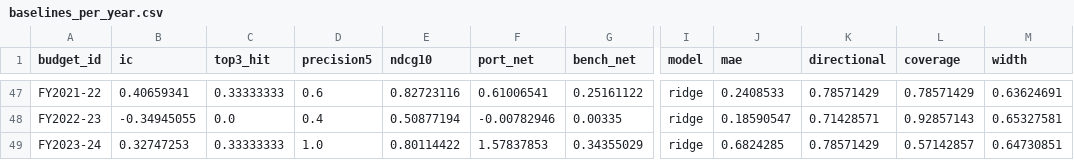
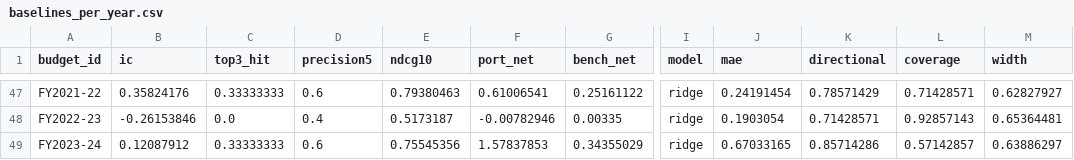
Before and after one commit to akshitaaa11/arth-drishti, a CSV file: reports/baselines_per_year.csv, drawn as a sheet; only a part is shown, gaps mark what is left out; the diff covers the shown part only; the diff names each change by its address in the sheet, - before the commit and + after, or states it on an @@ line.

```diff
--- a/reports/baselines_per_year.csv
+++ b/reports/baselines_per_year.csv
-B47 (ic): 0.40659341
+B47 (ic): 0.35824176
-E47 (ndcg10): 0.82723116
+E47 (ndcg10): 0.79380463
-J47 (mae): 0.2408533
+J47 (mae): 0.24191454
-L47 (coverage): 0.78571429
+L47 (coverage): 0.71428571
-M47 (width): 0.63624691
+M47 (width): 0.62827927
-B48 (ic): -0.34945055
+B48 (ic): -0.26153846
-E48 (ndcg10): 0.50877194
+E48 (ndcg10): 0.5173187
-J48 (mae): 0.18590547
+J48 (mae): 0.1903054
-M48 (width): 0.65327581
+M48 (width): 0.65364481
-B49 (ic): 0.32747253
+B49 (ic): 0.12087912
-D49 (precision5): 1.0
+D49 (precision5): 0.6
-E49 (ndcg10): 0.80114422
+E49 (ndcg10): 0.75545356
-J49 (mae): 0.6824285
+J49 (mae): 0.67033165
-K49 (directional): 0.78571429
+K49 (directional): 0.85714286
-M49 (width): 0.64730851
+M49 (width): 0.63886297
```
Also changed, not shown: 65 edited cells elsewhere in this file, data/csv/features_sector_year_wide.csv, data/csv/features_stock_year_wide.csv, 33 other files.
